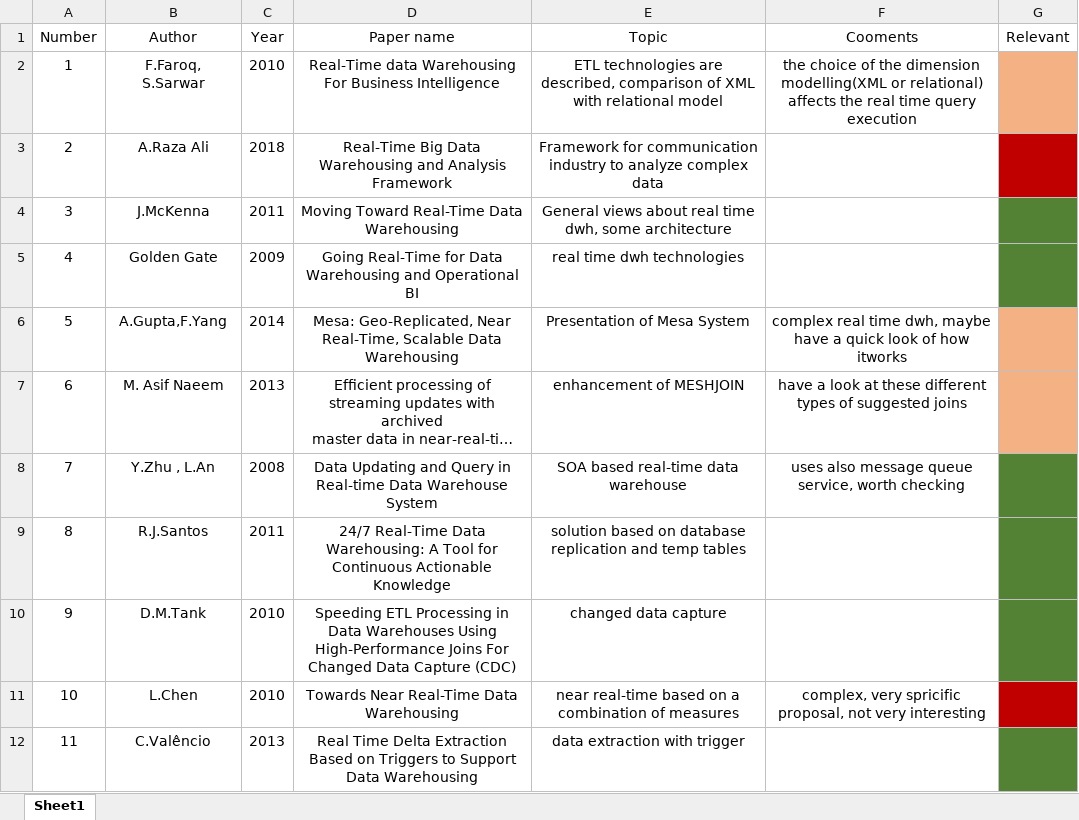
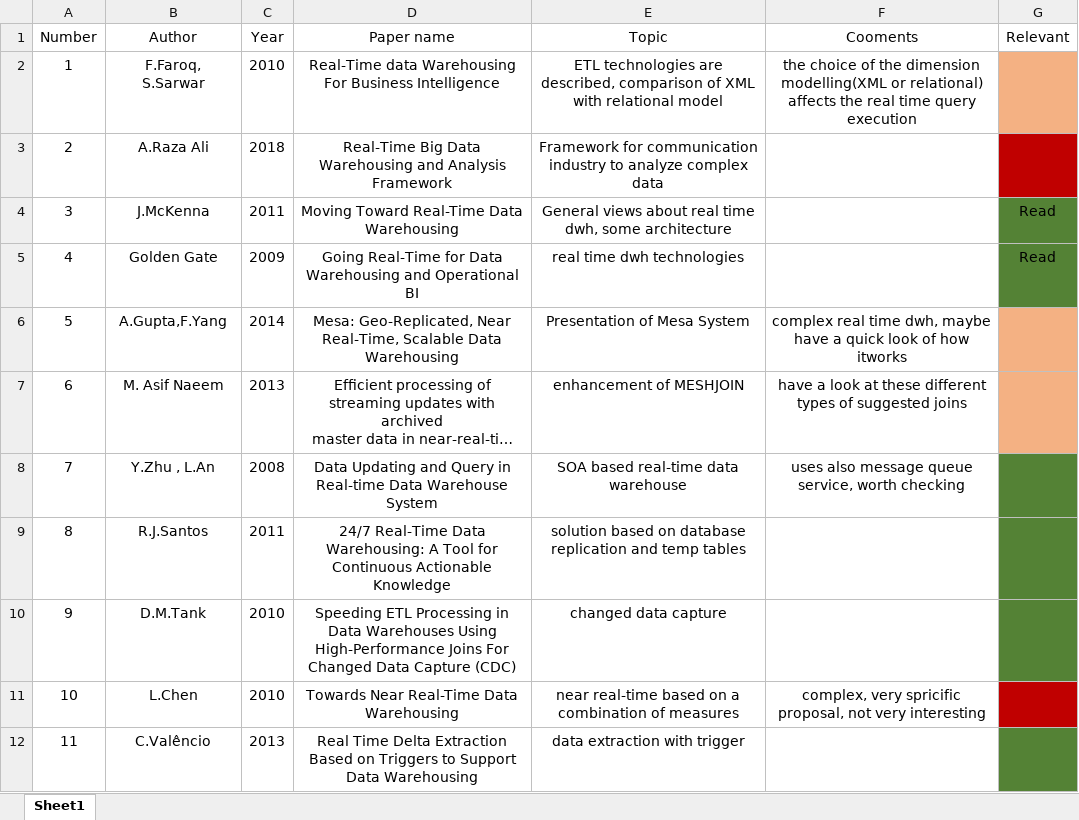
Before and after one commit to tyler46/MasterThesis, an Excel workbook: Literature Review/papers/literature_review_list.xlsx, sheet Sheet1, drawn as a sheet; only a part is shown; long unchanged cells end in …; values as stored, in another font and other column widths than the file's, no borders; the diff names each change by its address in the sheet, - before the commit and + after, or states it on an @@ line.

```diff
--- a/Literature Review/papers/literature_review_list.xlsx (sheet Sheet1)
+++ b/Literature Review/papers/literature_review_list.xlsx (sheet Sheet1)
-G4:G5 (Relevant): (empty)
+G4:G5 (Relevant): Read
```
Also changed, not shown: 1 other file.
